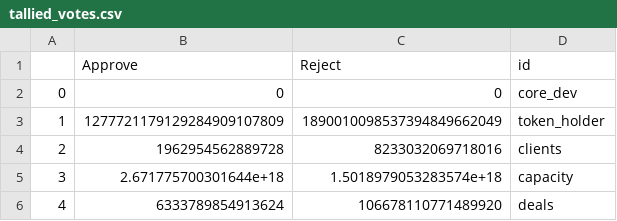
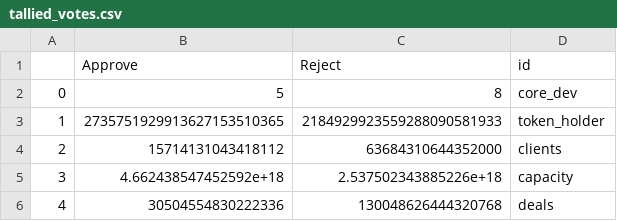
Before and after one commit to protocol/CryptoEconLab, a CSV file: FIP0036/Public_Data/tallied_votes.csv, drawn as a sheet.

```diff
--- a/FIP0036/Public_Data/tallied_votes.csv
+++ b/FIP0036/Public_Data/tallied_votes.csv
@@ -1,6 +1,6 @@
 ,Approve,Reject,id
-0,0,0,core_dev
-1,1277721179129284909107809,1890010098537394849662049,token_holder
-2,1962954562889728,8233032069718016,clients
-3,2.671775700301644e+18,1.5018979053283574e+18,capacity
-4,6333789854913624,106678110771489920,deals
+0,5,8,core_dev
+1,2735751929913627153510365,2184929923559288090581933,token_holder
+2,15714131043418112,63684310644352000,clients
+3,4.662438547452592e+18,2.537502343885226e+18,capacity
+4,30504554830222336,130048626444320768,deals
```
Also changed, not shown: 8 other files.
